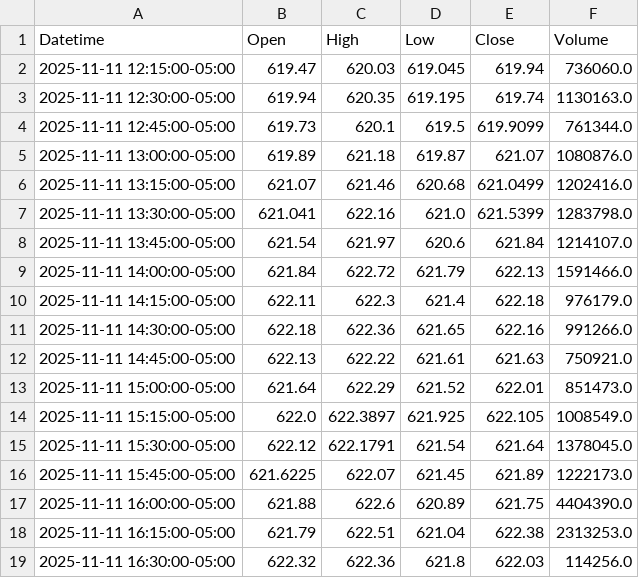
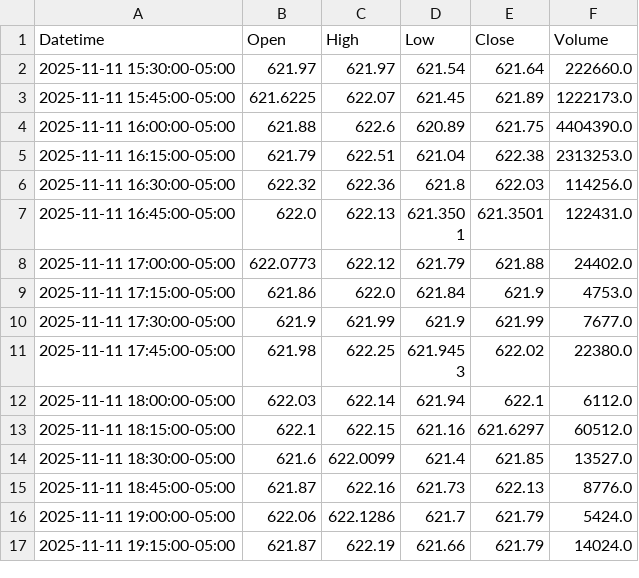
Before and after one commit to DeansGsxr/Deans-marketfeed, a CSV file: QQQ_15m.csv, drawn as a sheet; only a part is shown; the shorter side is filled out with more unchanged rows.

```diff
--- a/QQQ_15m.csv
+++ b/QQQ_15m.csv
@@ -1,16 +1,3 @@
 Datetime,Open,High,Low,Close,Volume
-2025-11-11 12:15:00-05:00,619.47,620.03,619.045,619.94,736060.0
-2025-11-11 12:30:00-05:00,619.94,620.35,619.195,619.74,1130163.0
-2025-11-11 12:45:00-05:00,619.73,620.1,619.5,619.9099,761344.0
-2025-11-11 13:00:00-05:00,619.89,621.18,619.87,621.07,1080876.0
-2025-11-11 13:15:00-05:00,621.07,621.46,620.68,621.0499,1202416.0
-2025-11-11 13:30:00-05:00,621.041,622.16,621.0,621.5399,1283798.0
-2025-11-11 13:45:00-05:00,621.54,621.97,620.6,621.84,1214107.0
-2025-11-11 14:00:00-05:00,621.84,622.72,621.79,622.13,1591466.0
-2025-11-11 14:15:00-05:00,622.11,622.3,621.4,622.18,976179.0
-2025-11-11 14:30:00-05:00,622.18,622.36,621.65,622.16,991266.0
-2025-11-11 14:45:00-05:00,622.13,622.22,621.61,621.63,750921.0
-2025-11-11 15:00:00-05:00,621.64,622.29,621.52,622.01,851473.0
-2025-11-11 15:15:00-05:00,622.0,622.3897,621.925,622.105,1008549.0
-2025-11-11 15:30:00-05:00,622.12,622.1791,621.54,621.64,1378045.0
+2025-11-11 15:30:00-05:00,621.97,621.97,621.54,621.64,222660.0
 2025-11-11 15:45:00-05:00,621.6225,622.07,621.45,621.89,1222173.0
```
Also changed, not shown: QQQ_3m.csv, QQQ_5m.csv, 16 other files.
